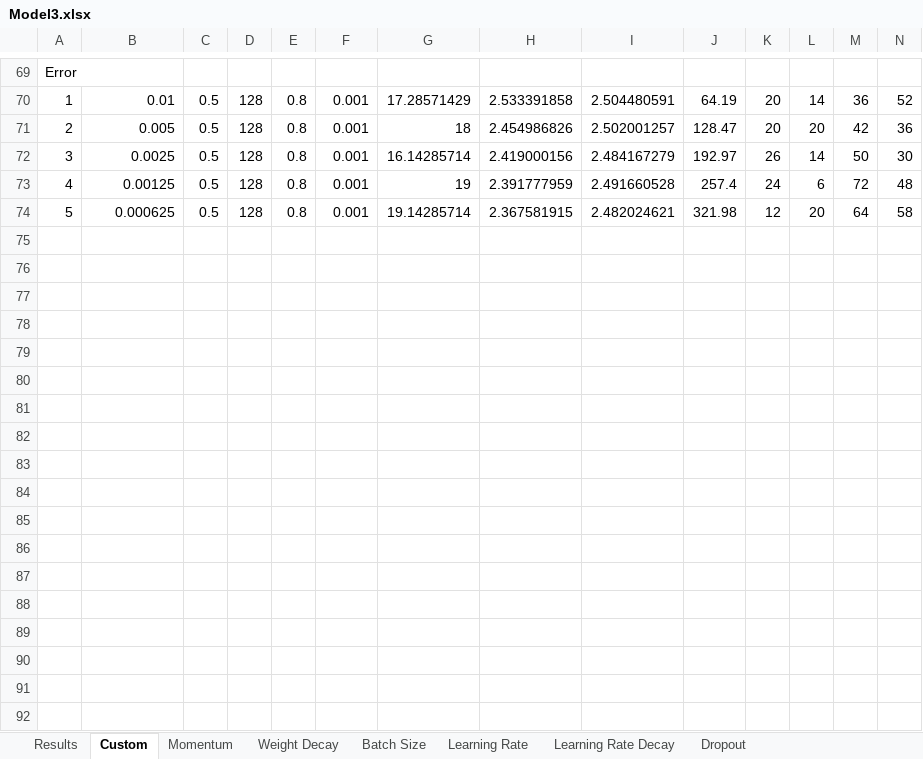
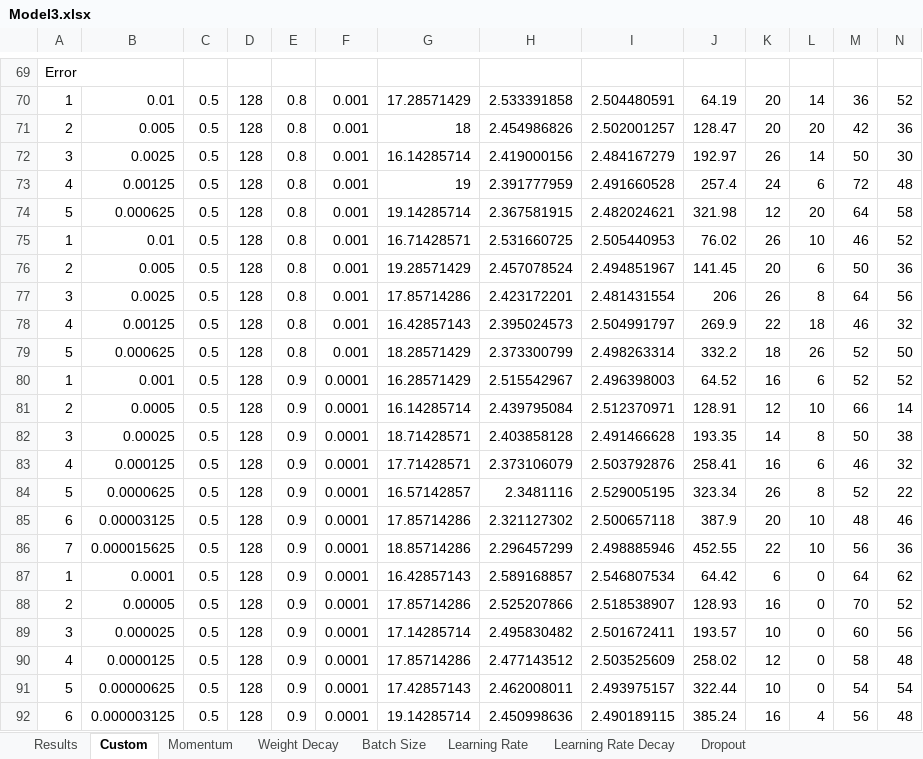
Before and after one commit to SoupBoat/DeepLearning, an Excel workbook: Model3.xlsx, sheet Custom, drawn as a sheet; only a part is shown, gaps mark what is left out; values as stored, in another font and other column widths than the file's, no borders; rows hold the shown columns only; the diff covers the shown part only; the diff names each change by its address in the sheet, - before the commit and + after, or states it on an @@ line.

```diff
--- a/Model3.xlsx (sheet Custom)
+++ b/Model3.xlsx (sheet Custom)
+row 75: 1 | 0.01 | 0.5 | 128 | 0.8 | 0.001 | 16.71428571 | 2.531660725 | 2.505440953 | 76.02 | 26 | 10 | 46 | 52
+row 76: 2 | 0.005 | 0.5 | 128 | 0.8 | 0.001 | 19.28571429 | 2.457078524 | 2.494851967 | 141.45 | 20 | 6 | 50 | 36
+row 77: 3 | 0.0025 | 0.5 | 128 | 0.8 | 0.001 | 17.85714286 | 2.423172201 | 2.481431554 | 206 | 26 | 8 | 64 | 56
+row 78: 4 | 0.00125 | 0.5 | 128 | 0.8 | 0.001 | 16.42857143 | 2.395024573 | 2.504991797 | 269.9 | 22 | 18 | 46 | 32
+row 79: 5 | 0.000625 | 0.5 | 128 | 0.8 | 0.001 | 18.28571429 | 2.373300799 | 2.498263314 | 332.2 | 18 | 26 | 52 | 50
+row 80: 1 | 0.001 | 0.5 | 128 | 0.9 | 0.0001 | 16.28571429 | 2.515542967 | 2.496398003 | 64.52 | 16 | 6 | 52 | 52
+row 81: 2 | 0.0005 | 0.5 | 128 | 0.9 | 0.0001 | 16.14285714 | 2.439795084 | 2.512370971 | 128.91 | 12 | 10 | 66 | 14
+row 82: 3 | 0.00025 | 0.5 | 128 | 0.9 | 0.0001 | 18.71428571 | 2.403858128 | 2.491466628 | 193.35 | 14 | 8 | 50 | 38
+row 83: 4 | 0.000125 | 0.5 | 128 | 0.9 | 0.0001 | 17.71428571 | 2.373106079 | 2.503792876 | 258.41 | 16 | 6 | 46 | 32
+row 84: 5 | 0.0000625 | 0.5 | 128 | 0.9 | 0.0001 | 16.57142857 | 2.3481116 | 2.529005195 | 323.34 | 26 | 8 | 52 | 22
+row 85: 6 | 0.00003125 | 0.5 | 128 | 0.9 | 0.0001 | 17.85714286 | 2.321127302 | 2.500657118 | 387.9 | 20 | 10 | 48 | 46
+row 86: 7 | 0.000015625 | 0.5 | 128 | 0.9 | 0.0001 | 18.85714286 | 2.296457299 | 2.498885946 | 452.55 | 22 | 10 | 56 | 36
+row 87: 1 | 0.0001 | 0.5 | 128 | 0.9 | 0.0001 | 16.42857143 | 2.589168857 | 2.546807534 | 64.42 | 6 | 0 | 64 | 62
+row 88: 2 | 0.00005 | 0.5 | 128 | 0.9 | 0.0001 | 17.85714286 | 2.525207866 | 2.518538907 | 128.93 | 16 | 0 | 70 | 52
+row 89: 3 | 0.000025 | 0.5 | 128 | 0.9 | 0.0001 | 17.14285714 | 2.495830482 | 2.501672411 | 193.57 | 10 | 0 | 60 | 56
+row 90: 4 | 0.0000125 | 0.5 | 128 | 0.9 | 0.0001 | 17.85714286 | 2.477143512 | 2.503525609 | 258.02 | 12 | 0 | 58 | 48
+row 91: 5 | 0.00000625 | 0.5 | 128 | 0.9 | 0.0001 | 17.42857143 | 2.462008011 | 2.493975157 | 322.44 | 10 | 0 | 54 | 54
+row 92: 6 | 0.000003125 | 0.5 | 128 | 0.9 | 0.0001 | 19.14285714 | 2.450998636 | 2.490189115 | 385.24 | 16 | 4 | 56 | 48
```
Also changed, not shown: 3 added rows elsewhere in this sheet, Experiments.xlsx, 6 other files.
